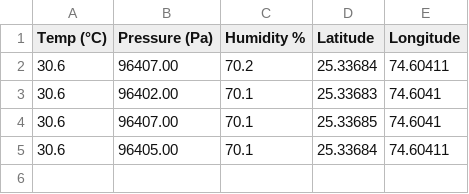
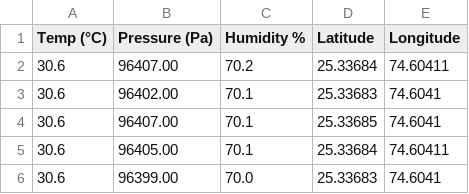
Before and after one commit to bhaweshkumawat/collected-data, a CSV file: sensors.csv, drawn as a sheet.

Commit message:
more tests

```diff
--- a/sensors.csv
+++ b/sensors.csv
@@ -5 +5,2 @@ Temp (°C),Pressure (Pa),Humidity %,Latitude,Longitude
 30.6,96405.00,70.1,25.33684,74.60411
+30.6,96399.00,70.0,25.33683,74.6041
```
